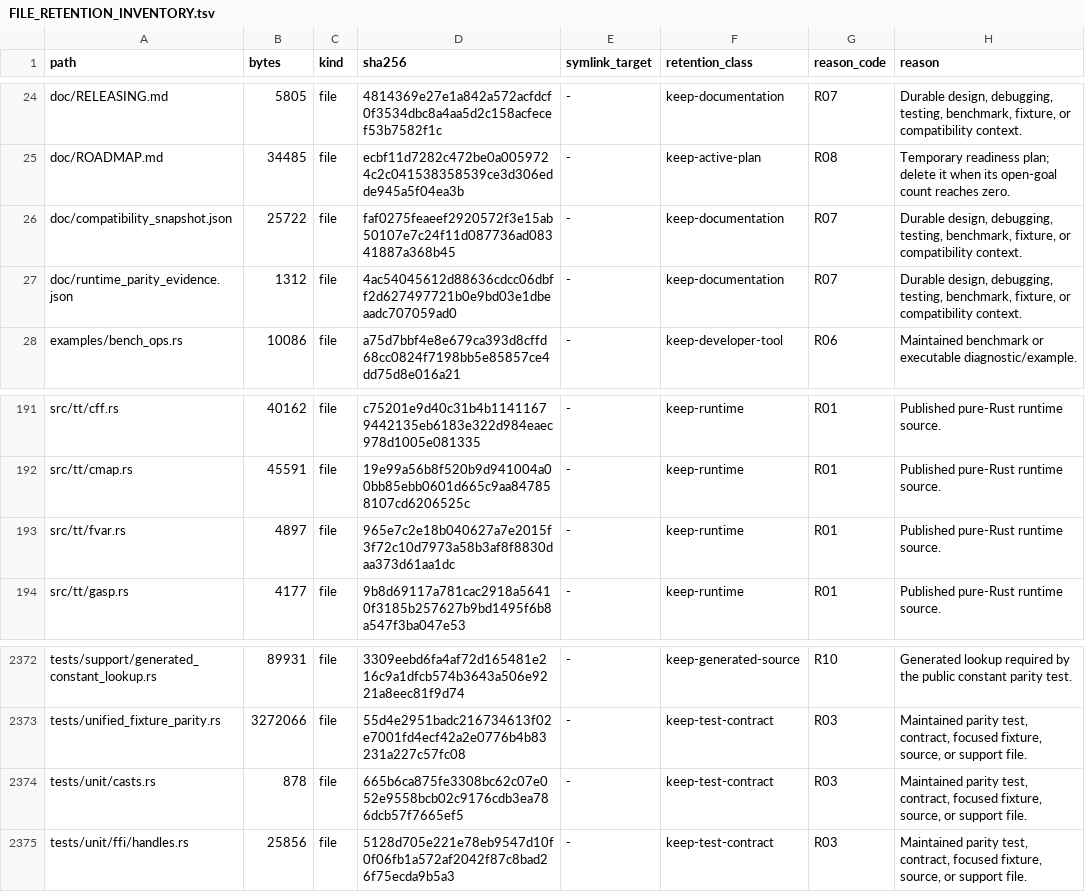
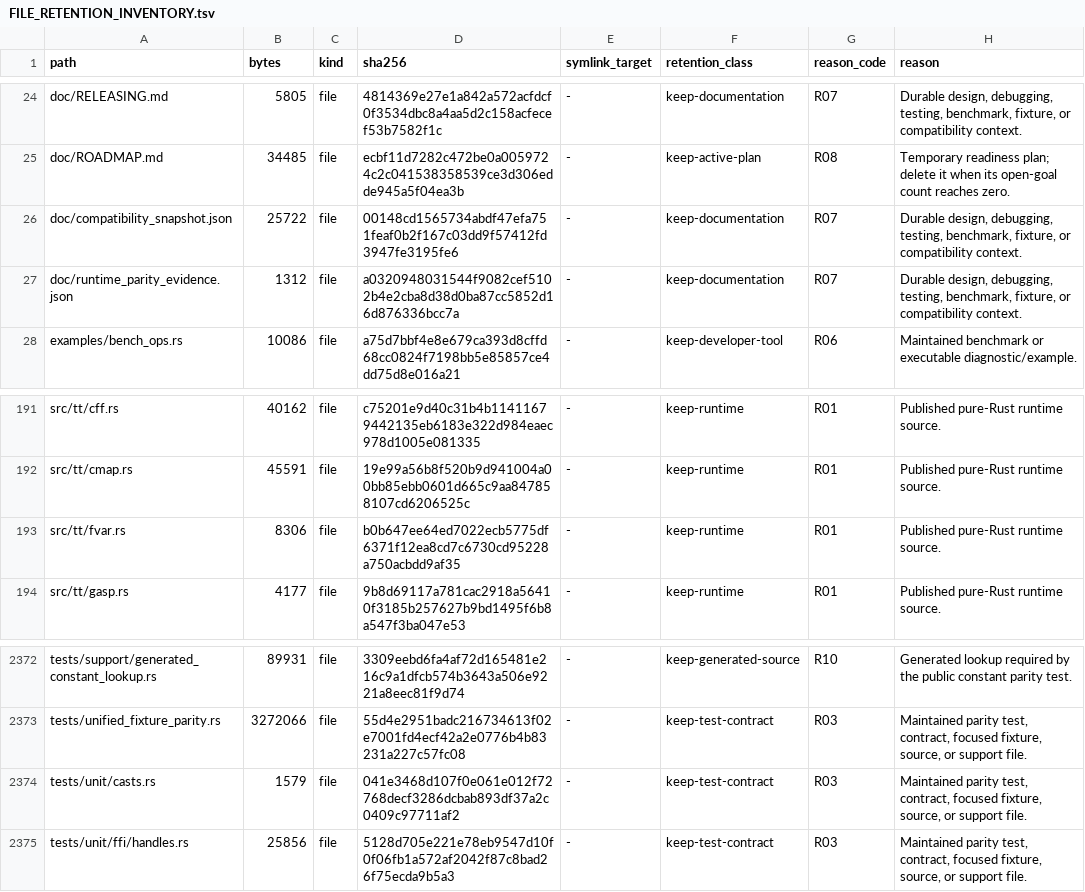
Before and after one commit to appunni-m/fontdone, a TSV file: doc/FILE_RETENTION_INVENTORY.tsv, drawn as a sheet; only a part is shown, gaps mark what is left out.

Commit message:
test: add unit coverage for casts, maxp, head, and fvar
Complete casts conversion coverage (92% -> 100%), maxp profile and
head field parsing (both 100%), and fvar axis/instance parsing with
validation rejection paths (83.8% -> 97%). Core unit-test coverage is
now 28.0% lines / 17.4% branches.

```diff
--- a/doc/FILE_RETENTION_INVENTORY.tsv
+++ b/doc/FILE_RETENTION_INVENTORY.tsv
@@ -25,4 +25,4 @@ doc/RELEASING.md	5805	file	4814369e27e1a842a572acfdcf0f3534dbc8a4aa5d2c158acfece
 doc/ROADMAP.md	34485	file	ecbf11d7282c472be0a0059724c2c041538358539ce3d306edde945a5f04ea3b	-	keep-active-plan	R08	Temporary readiness plan; delete it when its open-goal count reaches zero.
-doc/compatibility_snapshot.json	25722	file	faf0275feaeef2920572f3e15ab50107e7c24f11d087736ad08341887a368b45	-	keep-documentation	R07	Durable design, debugging, testing, benchmark, fixture, or compatibility context.
-doc/runtime_parity_evidence.json	1312	file	4ac54045612d88636cdcc06dbff2d627497721b0e9bd03e1dbeaadc707059ad0	-	keep-documentation	R07	Durable design, debugging, testing, benchmark, fixture, or compatibility context.
+doc/compatibility_snapshot.json	25722	file	00148cd1565734abdf47efa751feaf0b2f167c03dd9f57412fd3947fe3195fe6	-	keep-documentation	R07	Durable design, debugging, testing, benchmark, fixture, or compatibility context.
+doc/runtime_parity_evidence.json	1312	file	a0320948031544f9082cef5102b4e2cba8d38d0ba87cc5852d16d876336bcc7a	-	keep-documentation	R07	Durable design, debugging, testing, benchmark, fixture, or compatibility context.
 examples/bench_ops.rs	10086	file	a75d7bbf4e8e679ca393d8cffd68cc0824f7198bb5e85857ce4dd75d8e016a21	-	keep-developer-tool	R06	Maintained benchmark or executable diagnostic/example.
@@ -192,3 +192,3 @@ src/tt/cff.rs	40162	file	c75201e9d40c31b4b11411679442135eb6183e322d984eaec978d10
 src/tt/cmap.rs	45591	file	19e99a56b8f520b9d941004a00bb85ebb0601d665c9aa847858107cd6206525c	-	keep-runtime	R01	Published pure-Rust runtime source.
-src/tt/fvar.rs	4897	file	965e7c2e18b040627a7e2015f3f72c10d7973a58b3af8f8830daa373d61aa1dc	-	keep-runtime	R01	Published pure-Rust runtime source.
+src/tt/fvar.rs	8306	file	b0b647ee64ed7022ecb5775df6371f12ea8cd7c6730cd95228a750acbdd9af35	-	keep-runtime	R01	Published pure-Rust runtime source.
 src/tt/gasp.rs	4177	file	9b8d69117a781cac2918a56410f3185b257627b9bd1495f6b8a547f3ba047e53	-	keep-runtime	R01	Published pure-Rust runtime source.
@@ -2373,3 +2373,3 @@ tests/support/generated_constant_lookup.rs	89931	file	3309eebd6fa4af72d165481e21
 tests/unified_fixture_parity.rs	3272066	file	55d4e2951badc216734613f02e7001fd4ecf42a2e0776b4b83231a227c57fc08	-	keep-test-contract	R03	Maintained parity test, contract, focused fixture, source, or support file.
-tests/unit/casts.rs	878	file	665b6ca875fe3308bc62c07e052e9558bcb02c9176cdb3ea786dcb57f7665ef5	-	keep-test-contract	R03	Maintained parity test, contract, focused fixture, source, or support file.
+tests/unit/casts.rs	1579	file	041e3468d107f0e061e012f72768decf3286dcbab893df37a2c0409c97711af2	-	keep-test-contract	R03	Maintained parity test, contract, focused fixture, source, or support file.
 tests/unit/ffi/handles.rs	25856	file	5128d705e221e78eb9547d10f0f06fb1a572af2042f87c8bad26f75ecda9b5a3	-	keep-test-contract	R03	Maintained parity test, contract, focused fixture, source, or support file.
```
Also changed, not shown: 4 other files.
